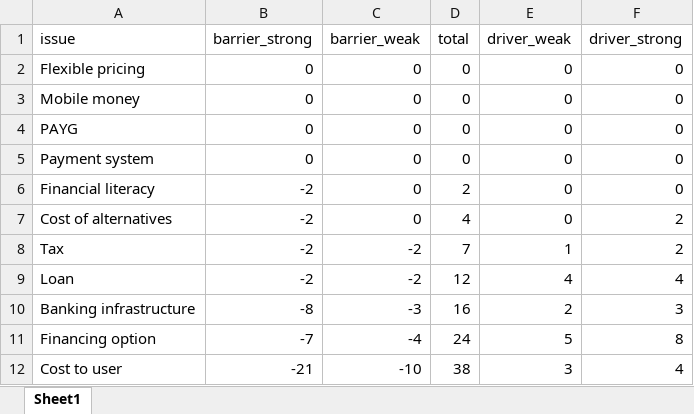
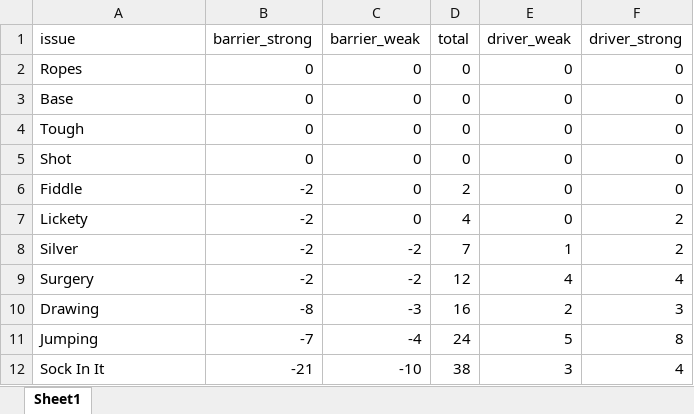
Before and after one commit to libjohn/refq_diverging-graph, an Excel workbook: dataexample.xlsx, sheet Sheet1, drawn as a sheet; values as stored, in another font and other column widths than the file's, no borders; charts and pictures not drawn; the diff names each change by its address in the sheet, - before the commit and + after, or states it on an @@ line.

```diff
--- a/dataexample.xlsx (sheet Sheet1)
+++ b/dataexample.xlsx (sheet Sheet1)
-A2 (issue): Flexible pricing
+A2 (issue): Ropes
-A3 (issue): Mobile money
+A3 (issue): Base
-A4 (issue): PAYG
+A4 (issue): Tough
-A5 (issue): Payment system
+A5 (issue): Shot
-A6 (issue): Financial literacy
+A6 (issue): Fiddle
-A7 (issue): Cost of alternatives
+A7 (issue): Lickety
-A8 (issue): Tax
+A8 (issue): Silver
-A9 (issue): Loan
+A9 (issue): Surgery
-A10 (issue): Banking infrastructure
+A10 (issue): Drawing
-A11 (issue): Financing option
+A11 (issue): Jumping
-A12 (issue): Cost to user
+A12 (issue): Sock In It
```
Also changed, not shown: 6 other files.
